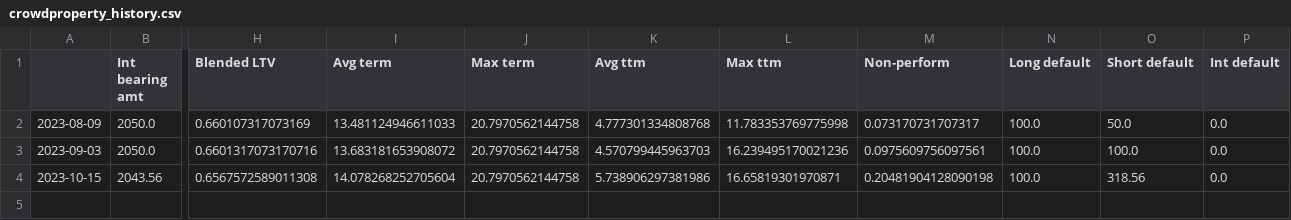
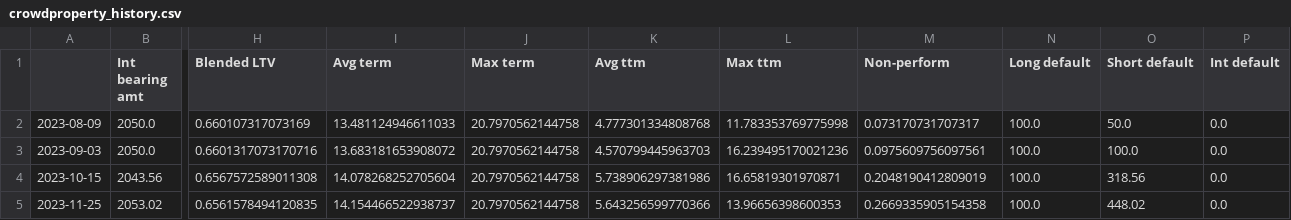
Before and after one commit to sijfish/p2panalytics, a CSV file: data/crowdproperty_history.csv, drawn as a sheet; only a part is shown, gaps mark what is left out; rows hold the shown columns only; the diff names each change by its address in the sheet, - before the commit and + after, or states it on an @@ line.

```diff
--- a/data/crowdproperty_history.csv
+++ b/data/crowdproperty_history.csv
-M4 (Non-perform): 0.20481904128090198
+M4 (Non-perform): 0.2048190412809019
+row 5: 2023-11-25 | 2053.02 | 0.6561578494120835 | 14.154466522938737 | 20.7970562144758 | 5.643256599770366 | 13.96656398600353 | 0.2669335905154358 | 100.0 | 448.02 | 0.0
```
Also changed, not shown: data/assetz_capital_history.csv, data/invest_fund_history.csv, 13 other files.
